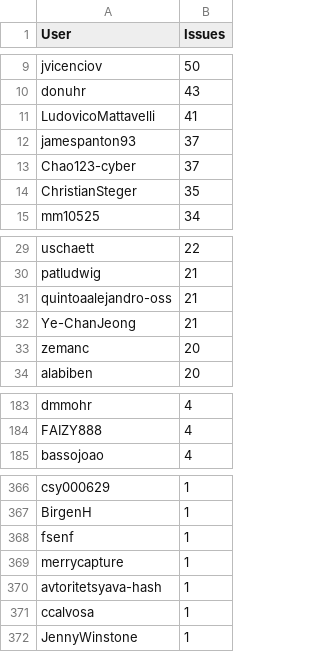
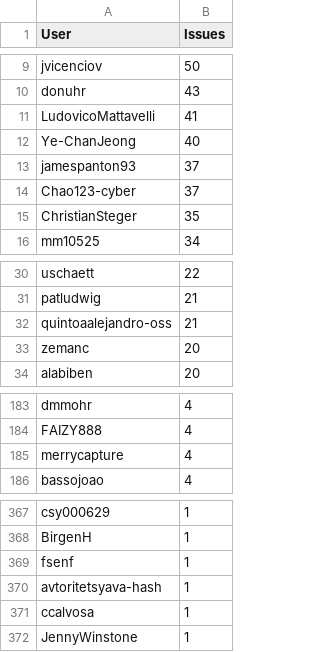
Before and after one commit to C2SM/zonda-statistics, a CSV file: csv/contributors.csv, drawn as a sheet; only a part is shown, gaps mark what is left out; removed rows and columns are numbered as before the commit, all else as after; the diff names each change by its address in the sheet, - before the commit and + after, or states it on an @@ line.

```diff
--- a/csv/contributors.csv
+++ b/csv/contributors.csv
+row 12: Ye-ChanJeong | 40
-row 32: Ye-ChanJeong | 21
+row 185: merrycapture | 4
-row 369: merrycapture | 1
```
Also changed, not shown: csv/label_combinations.csv, csv/labels.csv, 8 other files.
